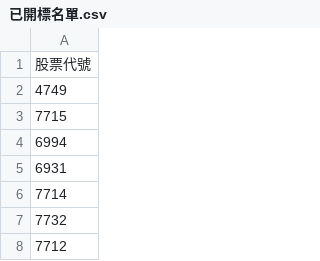
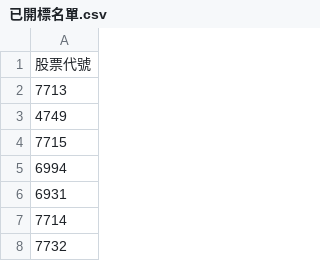
Before and after one commit to wenchiehlee/Selenium-Actions.Auction, a CSV file: 已開標名單.csv, drawn as a sheet; only a part is shown; the shorter side is filled out with more unchanged rows.

```diff
--- a/已開標名單.csv
+++ b/已開標名單.csv
@@ -1,2 +1,3 @@
 股票代號
+7713
 4749
```
Also changed, not shown: total-cancel.csv, total.csv, 10 other files.
